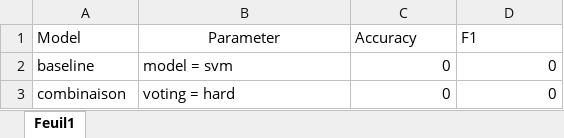
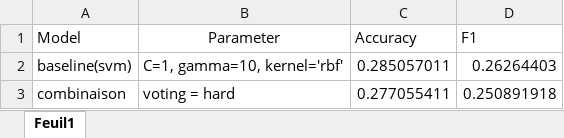
Before and after one commit to mat100payette/GTI770_Labo1, an Excel workbook: combin_vs_baseline_scores.xlsx, sheet Feuil1, drawn as a sheet; values as stored, in another font and other column widths than the file's, no borders; removed rows and columns are numbered as before the commit, all else as after; the diff names each change by its address in the sheet, - before the commit and + after, or states it on an @@ line.

```diff
--- a/combin_vs_baseline_scores.xlsx (sheet Feuil1)
+++ b/combin_vs_baseline_scores.xlsx (sheet Feuil1)
-row 2: baseline | model = svm | 0 | 0
+row 2: baseline(svm) | C=1, gamma=10, kernel='rbf' | 0.285057011 | 0.26264403
-C3 (Accuracy): 0
+C3 (Accuracy): 0.277055411
-D3 (F1): 0
+D3 (F1): 0.250891918
```
Also changed, not shown: baseline_decision_score.xlsx, model_comparison_score.xlsx, 2 other files.
